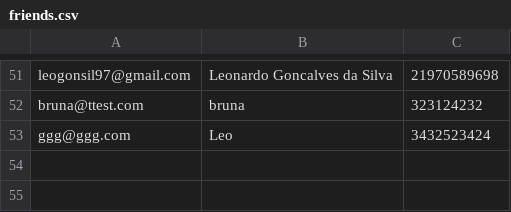
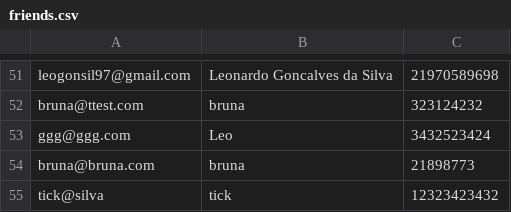
Before and after one commit to Goncalves-Leonardo/Functional-Programming-with-Elixir-Course, a CSV file: Elixir curso/friends_app/friends.csv, drawn as a sheet; only a part is shown, gaps mark what is left out.

```diff
--- a/Elixir curso/friends_app/friends.csv
+++ b/Elixir curso/friends_app/friends.csv
@@ -53 +53,3 @@ bruna@ttest.com,bruna,323124232
 ggg@ggg.com,Leo,3432523424
+bruna@bruna.com,bruna,21898773
+tick@silva,tick,12323423432
```
Also changed, not shown: 5 other files.
